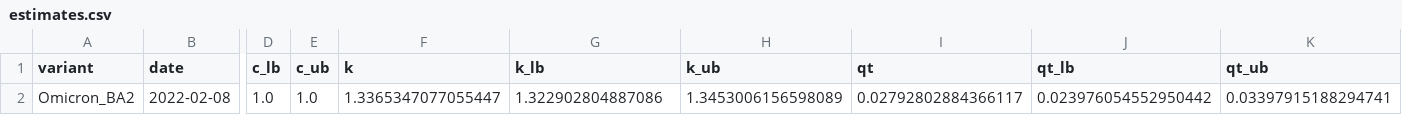
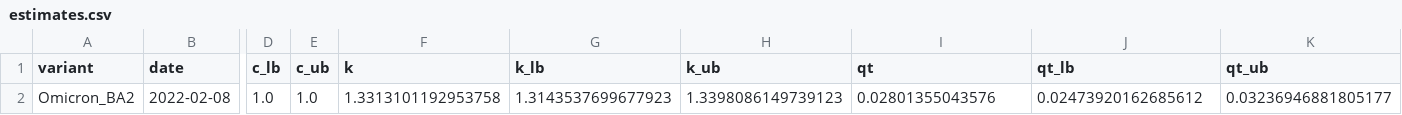
Before and after one commit to KimihitoIto/RelRe, a CSV file: sample_data/SARS-CoV-2-BA2-Tokyo-weekly/estimates.csv, drawn as a sheet; only a part is shown, gaps mark what is left out; the diff names each change by its address in the sheet, - before the commit and + after, or states it on an @@ line.

```diff
--- a/sample_data/SARS-CoV-2-BA2-Tokyo-weekly/estimates.csv
+++ b/sample_data/SARS-CoV-2-BA2-Tokyo-weekly/estimates.csv
-F2 (k): 1.3365347077055447
+F2 (k): 1.3313101192953758
-G2 (k_lb): 1.322902804887086
+G2 (k_lb): 1.3143537699677923
-H2 (k_ub): 1.3453006156598089
+H2 (k_ub): 1.3398086149739123
-I2 (qt): 0.02792802884366117
+I2 (qt): 0.02801355043576
-J2 (qt_lb): 0.023976054552950442
+J2 (qt_lb): 0.02473920162685612
-K2 (qt_ub): 0.03397915188294741
+K2 (qt_ub): 0.03236946881805177
```
Also changed, not shown: sample_data/SARS-CoV-2-BA2-Tokyo-weekly/frequencies.csv, 9 other files.
